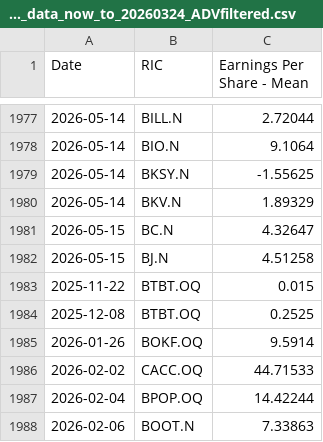
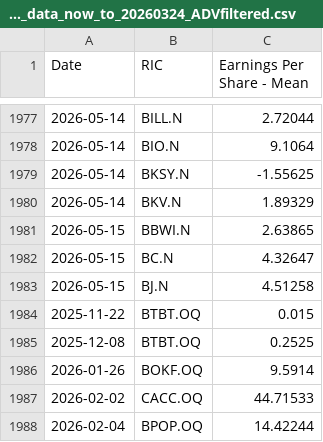
Before and after one commit to Sissiy2018/Trading-code, a CSV file: Hist_data_Russel3000/Daily_new_data/lseg_EPSestimate_data_now_to_20260324_ADVfiltered.csv, drawn as a sheet; only a part is shown, gaps mark what is left out; the shorter side is filled out with more unchanged rows.

```diff
--- a/Hist_data_Russel3000/Daily_new_data/lseg_EPSestimate_data_now_to_20260324_ADVfiltered.csv
+++ b/Hist_data_Russel3000/Daily_new_data/lseg_EPSestimate_data_now_to_20260324_ADVfiltered.csv
@@ -1980,2 +1980,3 @@
 2026-05-14,BKV.N,1.89329
+2026-05-15,BBWI.N,2.63865
 2026-05-15,BC.N,4.32647
```
Also changed, not shown: Hist_data_Russel3000/Daily_new_data/lseg_multi_data_now_to_20260324_ADVfiltered.csv, Hist_data_Stoxx600/Daily_new_data/stoxx_EPSestimate_data_now_to_20260324.csv, 2 other files.
